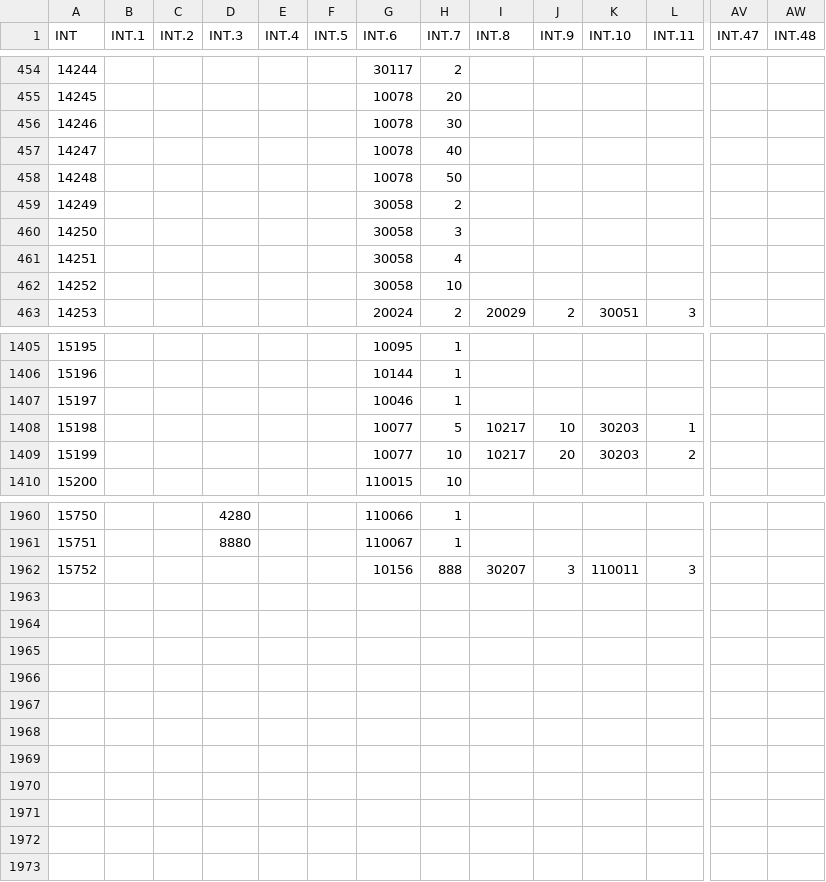
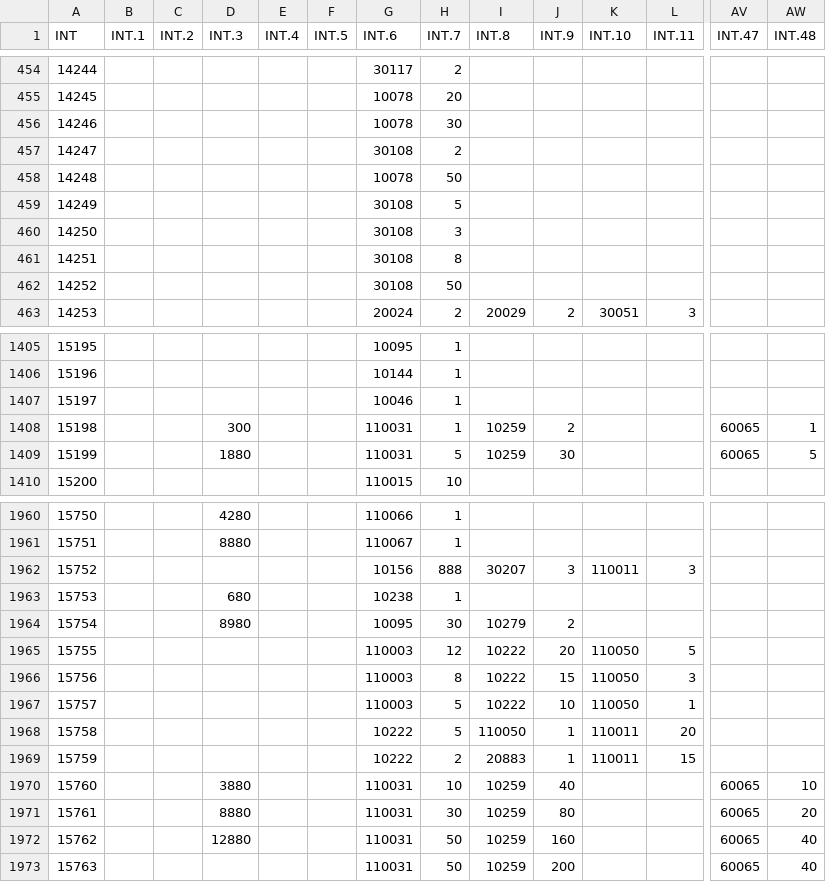
Before and after one commit to realhuhu/RedWar, a CSV file: data/web/GameReward.csv, drawn as a sheet; only a part is shown, gaps mark what is left out; removed rows and columns are numbered as before the commit, all else as after; rows hold the shown columns only; the diff covers the shown part only; the diff names each change by its address in the sheet, - before the commit and + after, or states it on an @@ line.

```diff
--- a/data/web/GameReward.csv
+++ b/data/web/GameReward.csv
-row 457: 14247 |  |  |  |  |  | 10078 | 40
+row 457: 14247 |  |  |  |  |  | 30108 | 2
-row 459: 14249 |  |  |  |  |  | 30058 | 2
-row 460: 14250 |  |  |  |  |  | 30058 | 3
-row 461: 14251 |  |  |  |  |  | 30058 | 4
-row 462: 14252 |  |  |  |  |  | 30058 | 10
+row 459: 14249 |  |  |  |  |  | 30108 | 5
+row 460: 14250 |  |  |  |  |  | 30108 | 3
+row 461: 14251 |  |  |  |  |  | 30108 | 8
+row 462: 14252 |  |  |  |  |  | 30108 | 50
-row 1408: 15198 |  |  |  |  |  | 10077 | 5 | 10217 | 10 | 30203 | 1
-row 1409: 15199 |  |  |  |  |  | 10077 | 10 | 10217 | 20 | 30203 | 2
+row 1408: 15198 |  |  | 300 |  |  | 110031 | 1 | 10259 | 2 |  |  | 60065 | 1
+row 1409: 15199 |  |  | 1880 |  |  | 110031 | 5 | 10259 | 30 |  |  | 60065 | 5
+row 1963: 15753 |  |  | 680 |  |  | 10238 | 1
+row 1964: 15754 |  |  | 8980 |  |  | 10095 | 30 | 10279 | 2
+row 1965: 15755 |  |  |  |  |  | 110003 | 12 | 10222 | 20 | 110050 | 5
+row 1966: 15756 |  |  |  |  |  | 110003 | 8 | 10222 | 15 | 110050 | 3
+row 1967: 15757 |  |  |  |  |  | 110003 | 5 | 10222 | 10 | 110050 | 1
+row 1968: 15758 |  |  |  |  |  | 10222 | 5 | 110050 | 1 | 110011 | 20
+row 1969: 15759 |  |  |  |  |  | 10222 | 2 | 20883 | 1 | 110011 | 15
+row 1970: 15760 |  |  | 3880 |  |  | 110031 | 10 | 10259 | 40 |  |  | 60065 | 10
+row 1971: 15761 |  |  | 8880 |  |  | 110031 | 30 | 10259 | 80 |  |  | 60065 | 20
+row 1972: 15762 |  |  | 12880 |  |  | 110031 | 50 | 10259 | 160 |  |  | 60065 | 40
+row 1973: 15763 |  |  |  |  |  | 110031 | 50 | 10259 | 200 |  |  | 60065 | 40
```
Also changed, not shown: 2 added rows, 2 removed rows and 3 edited cells elsewhere in this file, data/web/ChaozhiZixuan.csv, data/web/GameConstantSet.csv, 50 other files.
